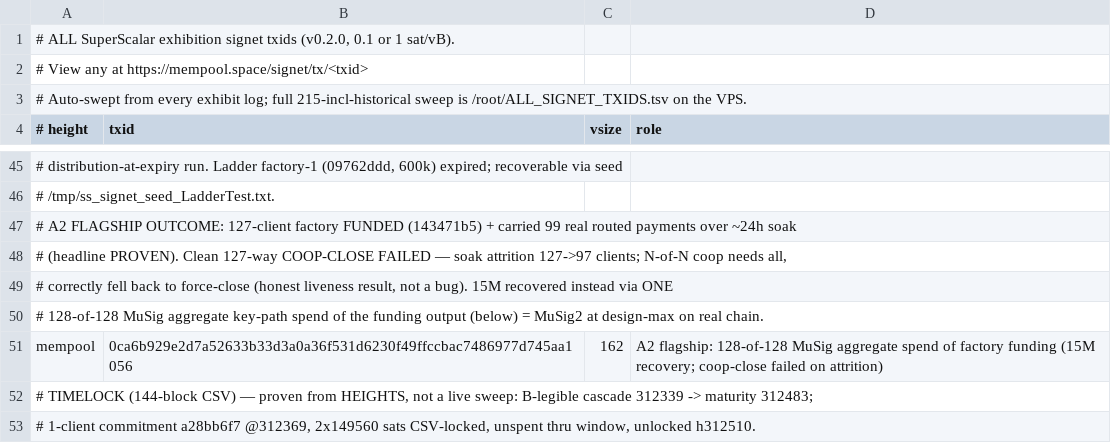
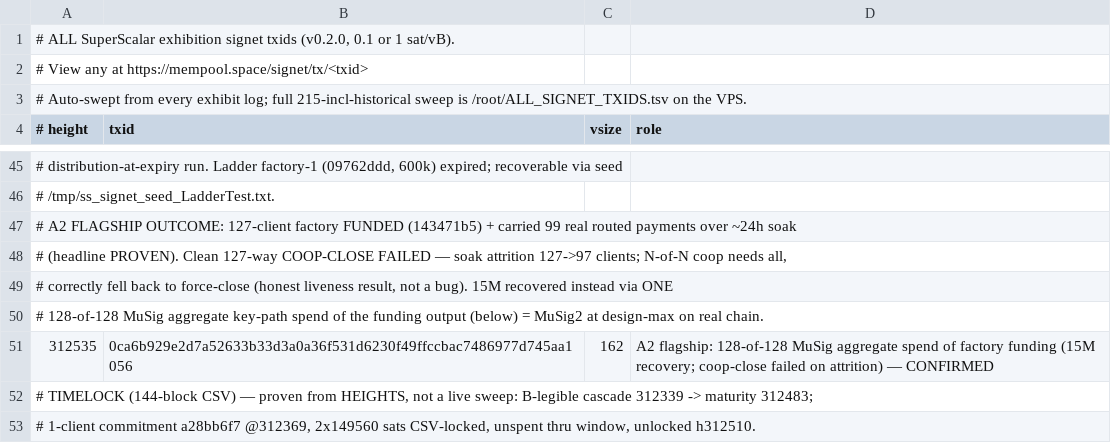
Before and after one commit to 8144225309/SuperScalar, a TSV file: docs/all-signet-txids.tsv, drawn as a sheet; only a part is shown, gaps mark what is left out.

Commit message:
txids: 15M recovery 0ca6b929 CONFIRMED at h312535 (3 confs)

```diff
--- a/docs/all-signet-txids.tsv
+++ b/docs/all-signet-txids.tsv
@@ -50,3 +50,3 @@
 #   128-of-128 MuSig aggregate key-path spend of the funding output (below) = MuSig2 at design-max on real chain.
-mempool	0ca6b929e2d7a52633b33d3a0a36f531d6230f49ffccbac7486977d745aa1056	162	A2 flagship: 128-of-128 MuSig aggregate spend of factory funding (15M recovery; coop-close failed on attrition)
+312535	0ca6b929e2d7a52633b33d3a0a36f531d6230f49ffccbac7486977d745aa1056	162	A2 flagship: 128-of-128 MuSig aggregate spend of factory funding (15M recovery; coop-close failed on attrition) — CONFIRMED
 # TIMELOCK (144-block CSV) — proven from HEIGHTS, not a live sweep: B-legible cascade 312339 -> maturity 312483;
```
